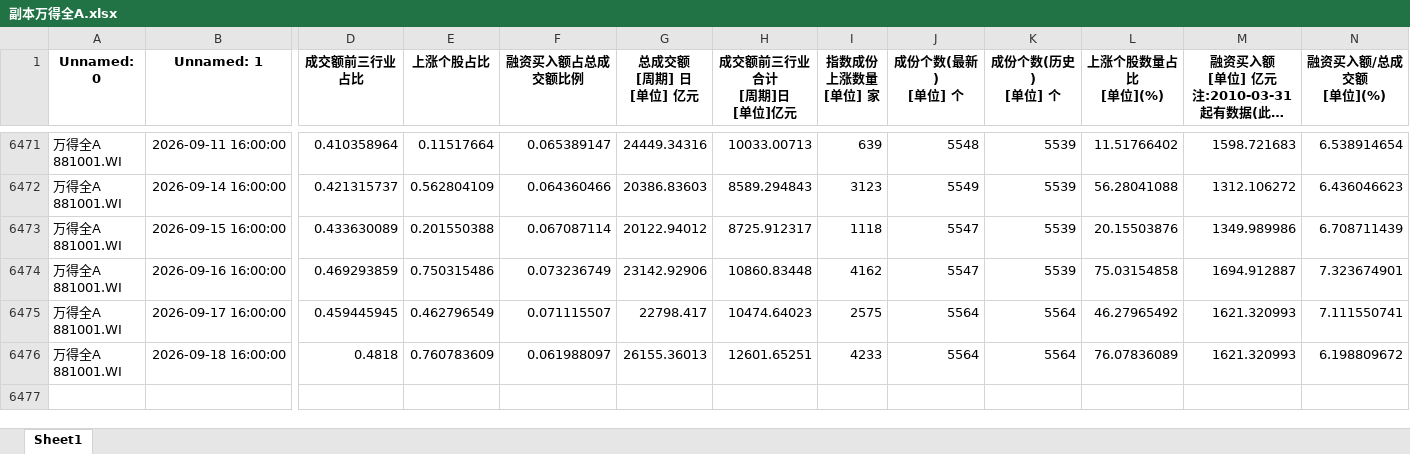
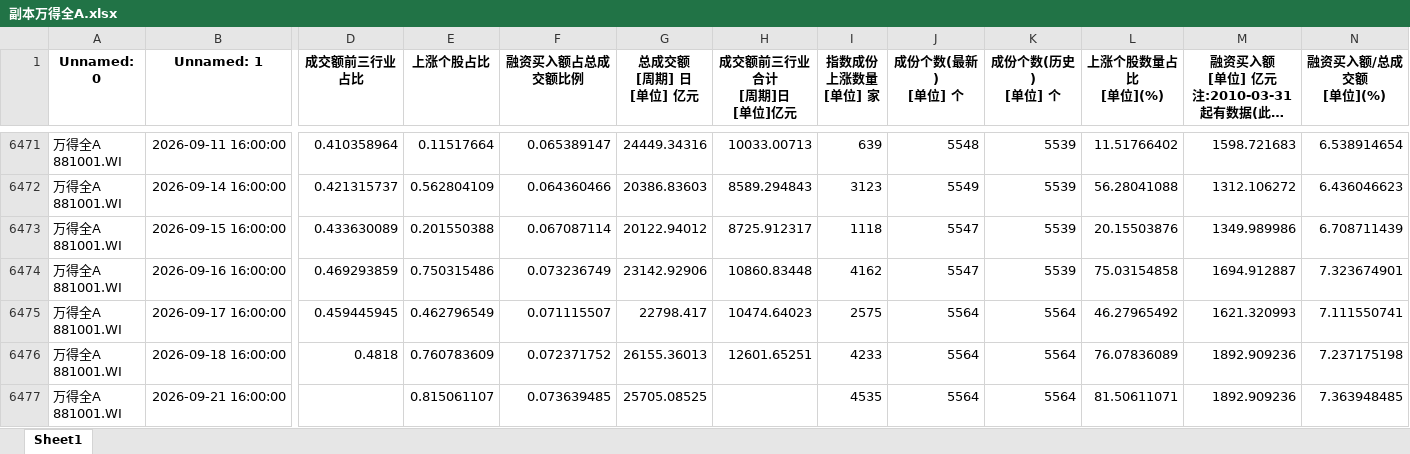
Before and after one commit to wsjjasper/share, an Excel workbook: docs/副本万得全A.xlsx, sheet Sheet1, drawn as a sheet; only a part is shown, gaps mark what is left out; long unchanged cells end in …; values as stored, in another font and other column widths than the file's, no borders; rows hold the shown columns only; ↵ is a line break in a cell; the diff names each change by its address in the sheet, - before the commit and + after, or states it on an @@ line.

```diff
--- a/docs/副本万得全A.xlsx (sheet Sheet1)
+++ b/docs/副本万得全A.xlsx (sheet Sheet1)
-F6476 (融资买入额占总成交额比例): 0.061988097
+F6476 (融资买入额占总成交额比例): 0.072371752
-M6476: 1621.320993
+M6476: 1892.909236
-N6476 (融资买入额/总成交额 [单位](%)): 6.198809672
+N6476 (融资买入额/总成交额 [单位](%)): 7.237175198
+row 6477: 万得全A ↵ 881001.WI | 2026-09-21 16:00:00 |  | 0.815061107 | 0.073639485 | 25705.08525 |  | 4535 | 5564 | 5564 | 81.50611071 | 1892.909236 | 7.363948485
```
Also changed, not shown: docs/情绪指标_结果.xlsx, 副本万得全A.xlsx, 10 other files.
